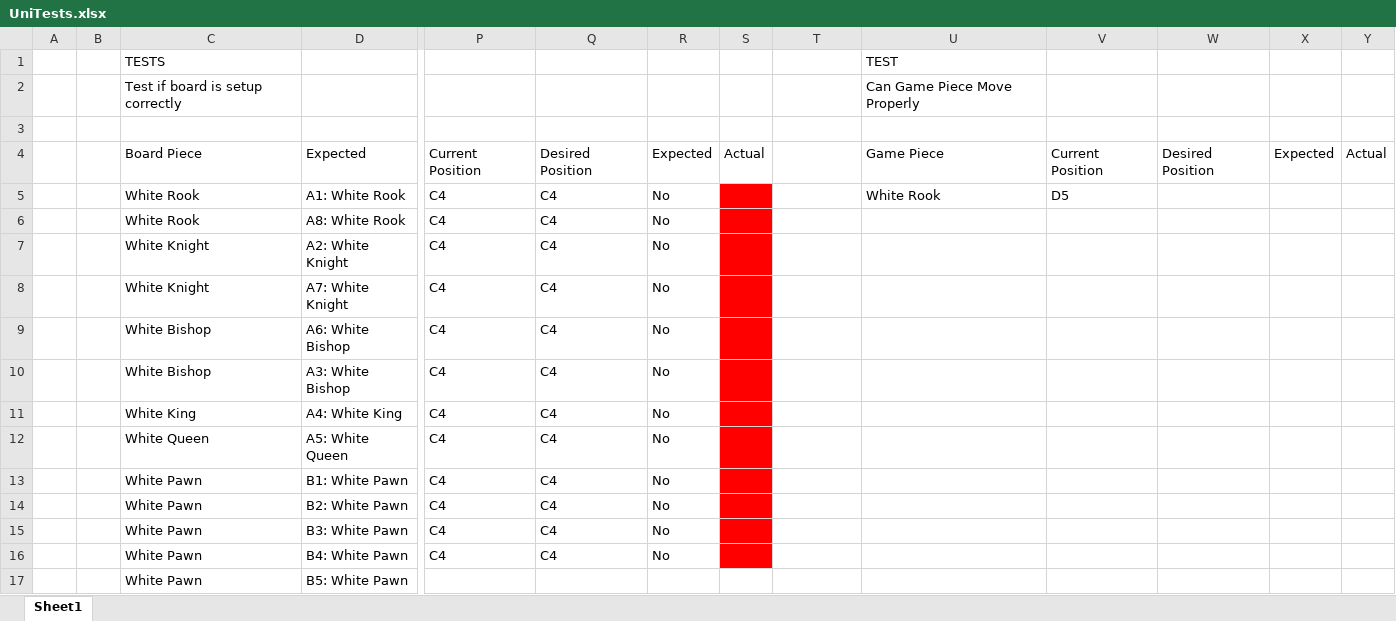
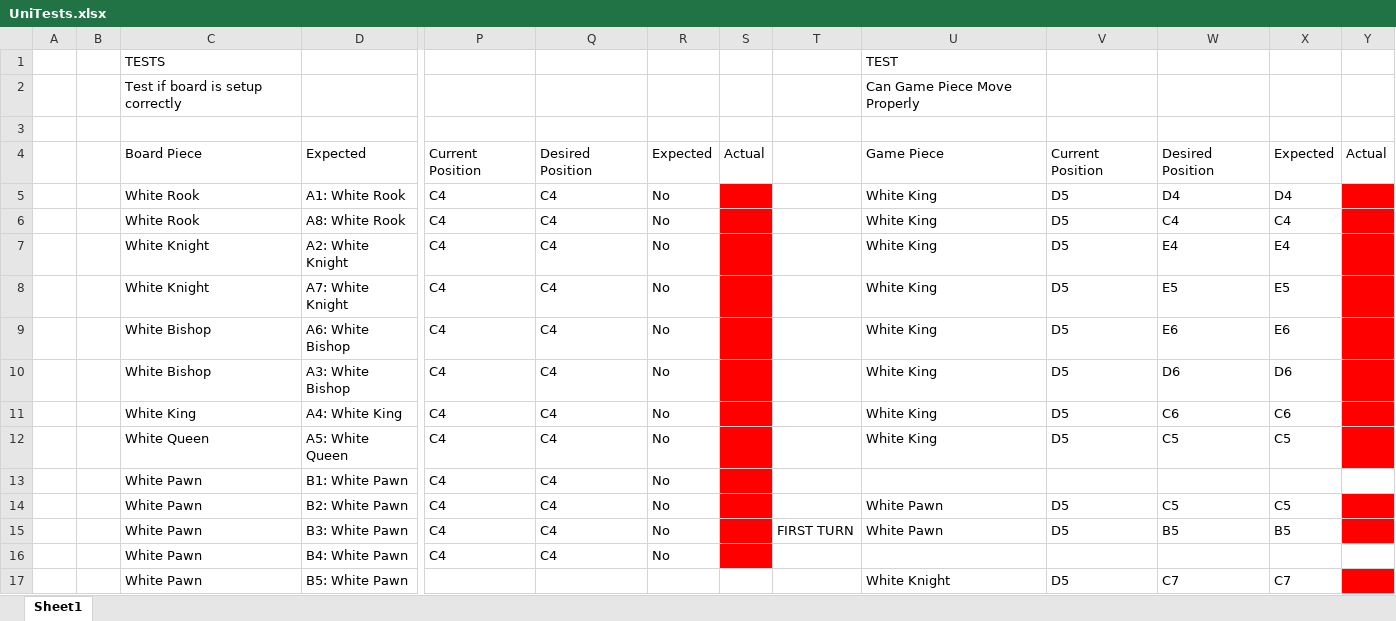
Before and after one commit to Hivemind-James/ChessCards, an Excel workbook: UnitTestFile/UniTests.xlsx, sheet Sheet1, drawn as a sheet; only a part is shown, gaps mark what is left out; values as stored, in another font and other column widths than the file's, no borders; removed rows and columns are numbered as before the commit, all else as after; rows hold the shown columns only; the diff covers the shown part only; the diff names each change by its address in the sheet, - before the commit and + after, or states it on an @@ line.

```diff
--- a/UnitTestFile/UniTests.xlsx (sheet Sheet1)
+++ b/UnitTestFile/UniTests.xlsx (sheet Sheet1)
-U5: White Rook
+U5: White King
-W5: (empty)
+W5: D4
-X5: (empty)
+X5: D4
-Y5:Y12 fill: none
+Y5:Y12 fill: #FF0000
-U6:U12: (empty)
+U6:U12: White King
-V6:V12: (empty)
+V6:V12: D5
-W6: (empty)
+W6: C4
-X6: (empty)
+X6: C4
-W7: (empty)
+W7: E4
-X7: (empty)
+X7: E4
-W8: (empty)
+W8: E5
-X8: (empty)
+X8: E5
-W9: (empty)
+W9: E6
-X9: (empty)
+X9: E6
-W10: (empty)
+W10: D6
-X10: (empty)
+X10: D6
-W11: (empty)
+W11: C6
-X11: (empty)
+X11: C6
-W12: (empty)
+W12: C5
-X12: (empty)
+X12: C5
-U14:U15: (empty)
+U14:U15: White Pawn
-V14:V15: (empty)
+V14:V15: D5
-W14: (empty)
+W14: C5
-X14: (empty)
+X14: C5
-Y14:Y15 fill: none
+Y14:Y15 fill: #FF0000
-T15: (empty)
+T15: FIRST TURN
-W15: (empty)
+W15: B5
-X15: (empty)
+X15: B5
-row 17:  |  | White Pawn | B5: White Pawn
+row 17:  |  | White Pawn | B5: White Pawn |  |  |  |  |  | White Knight | D5 | C7 | C7
```
Also changed, not shown: 1 added row, 1 removed row, 240 edited cells and cell formats elsewhere in this sheet.
